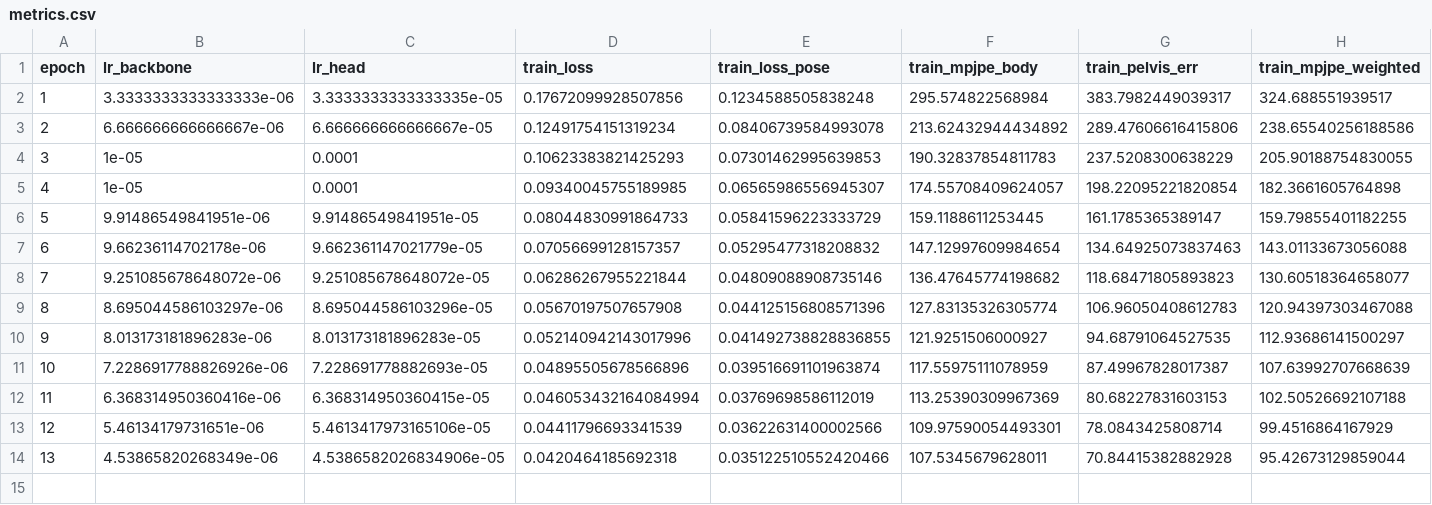
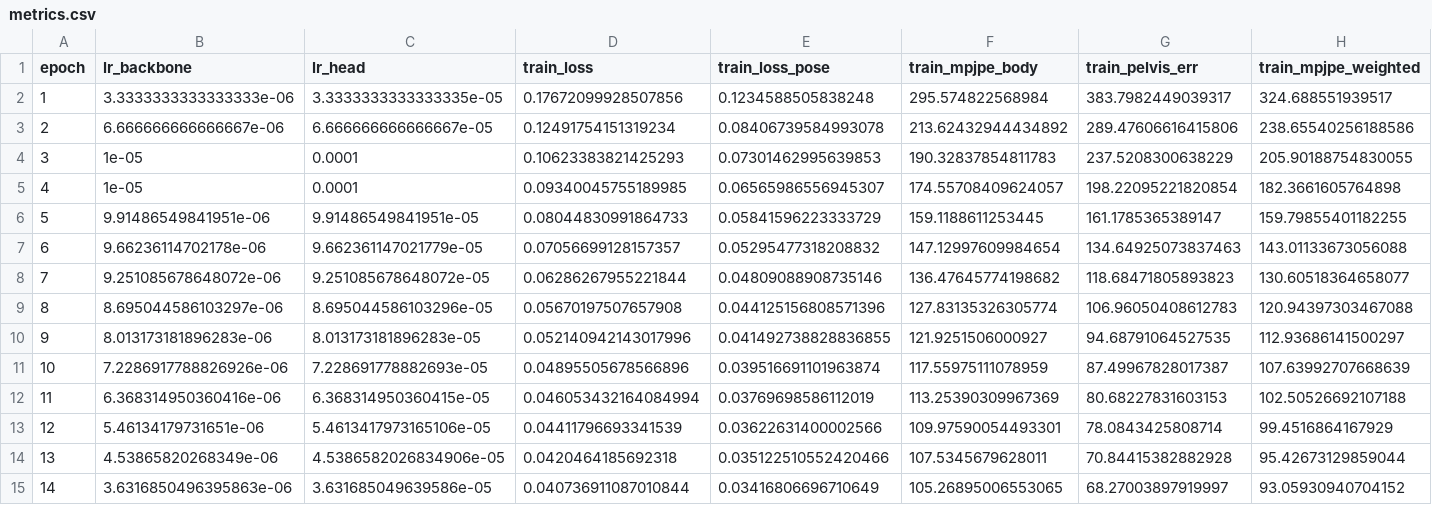
Before and after one commit to yanghangAI/autosapiens, a CSV file: runs/idea008/design002/metrics.csv, drawn as a sheet; only a part is shown; rows hold the shown columns only; the diff names each change by its address in the sheet, - before the commit and + after, or states it on an @@ line.

```diff
--- a/runs/idea008/design002/metrics.csv
+++ b/runs/idea008/design002/metrics.csv
+row 15: 14 | 3.6316850496395863e-06 | 3.631685049639586e-05 | 0.040736911087010844 | 0.03416806696710649 | 105.26895006553065 | 68.27003897919997 | 93.05930940704152
```
Also changed, not shown: runs/idea006/design002/metrics.csv, runs/idea007/design003/metrics.csv, 46 other files.
